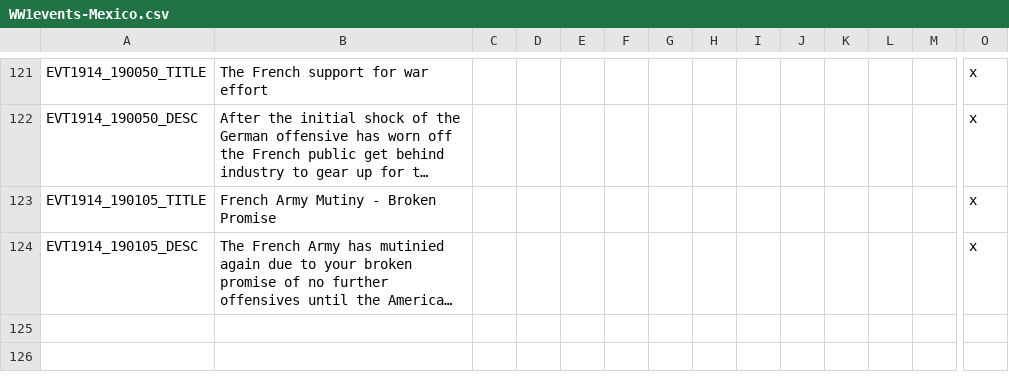
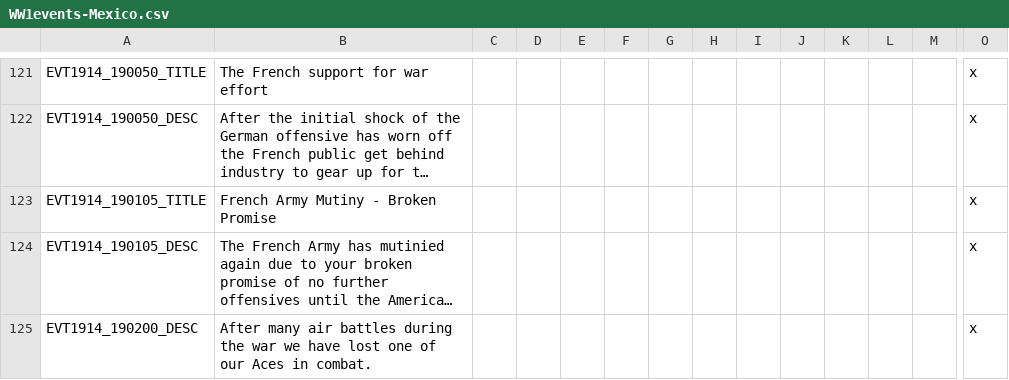
Before and after one commit to dthird3/ww1tfh, a CSV file: localisation/WW1events-Mexico.csv, drawn as a sheet; only a part is shown, gaps mark what is left out; long unchanged cells end in …; rows hold the shown columns only; the diff names each change by its address in the sheet, - before the commit and + after, or states it on an @@ line.

```diff
--- a/localisation/WW1events-Mexico.csv
+++ b/localisation/WW1events-Mexico.csv
+row 125: EVT1914_190200_DESC | After many air battles during the war we have lost one of our Aces in combat. |  |  |  |  |  |  |  |  |  |  |  | x
```
Also changed, not shown: zzz_tools/Audax.Validator/Data/EventInfo.csv, 11 other files.
